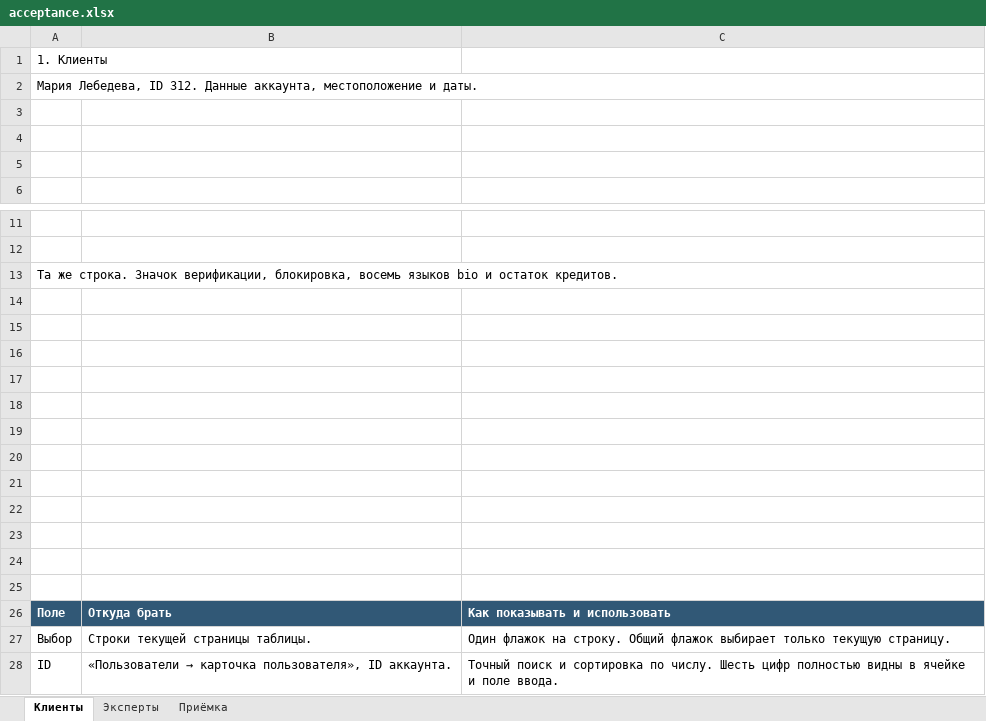
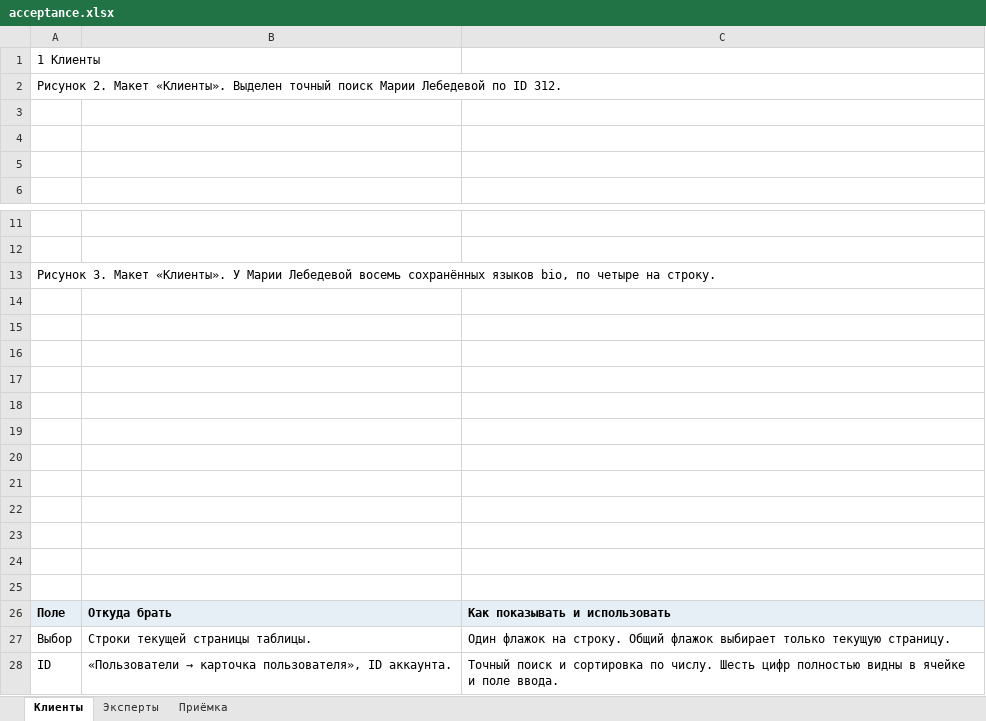
Before and after one commit to cutthreat/confideline, an Excel workbook: deliveries/clients-experts-20261110/acceptance.xlsx, sheet Клиенты, drawn as a sheet; only a part is shown, gaps mark what is left out; values as stored, in another font and other column widths than the file's, no borders; charts and pictures not drawn; the diff names each change by its address in the sheet, - before the commit and + after, or states it on an @@ line.

```diff
--- a/deliveries/clients-experts-20261110/acceptance.xlsx (sheet Клиенты)
+++ b/deliveries/clients-experts-20261110/acceptance.xlsx (sheet Клиенты)
-A1: 1. Клиенты
+A1: 1 Клиенты
-A2: Мария Лебедева, ID 312. Данные аккаунта, местоположение и даты.
+A2: Рисунок 2. Макет «Клиенты». Выделен точный поиск Марии Лебедевой по ID 312.
-A13: Та же строка. Значок верификации, блокировка, восемь языков bio и остаток кредитов.
+A13: Рисунок 3. Макет «Клиенты». У Марии Лебедевой восемь сохранённых языков bio, по четыре на строку.
@@ A26:C26 fill: #315876 → #E6EFF5, text colour: #FFFFFF → black @@
```
Also changed, not shown: sheet Приёмка, sheet Эксперты, charts or pictures, 14 other files.
